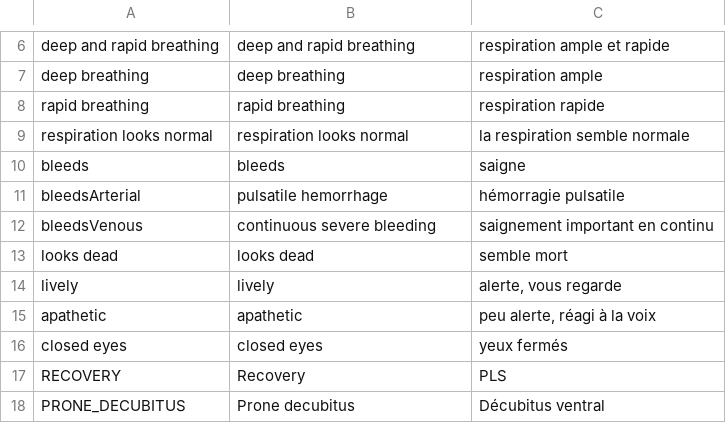
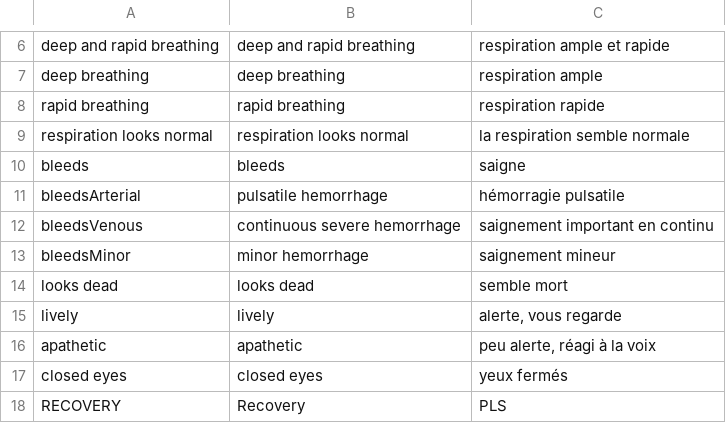
Before and after one commit to Heigvd/mimms, a TSV file: gameModel/files/translations/human-general.tsv, drawn as a sheet; only a part is shown, gaps mark what is left out; the shorter side is filled out with more unchanged rows.

Commit message:
Hide more pathologies; Dead bodies do not bleed;

```diff
--- a/gameModel/files/translations/human-general.tsv
+++ b/gameModel/files/translations/human-general.tsv
@@ -11,3 +11,4 @@ bleeds	bleeds	saigne
 bleedsArterial	pulsatile hemorrhage	hémorragie pulsatile
-bleedsVenous	continuous severe bleeding	saignement important en continu
+bleedsVenous	continuous severe hemorrhage	saignement important en continu
+bleedsMinor	minor hemorrhage	saignement mineur
 looks dead	looks dead	semble mort
```
Also changed, not shown: 5 other files.
